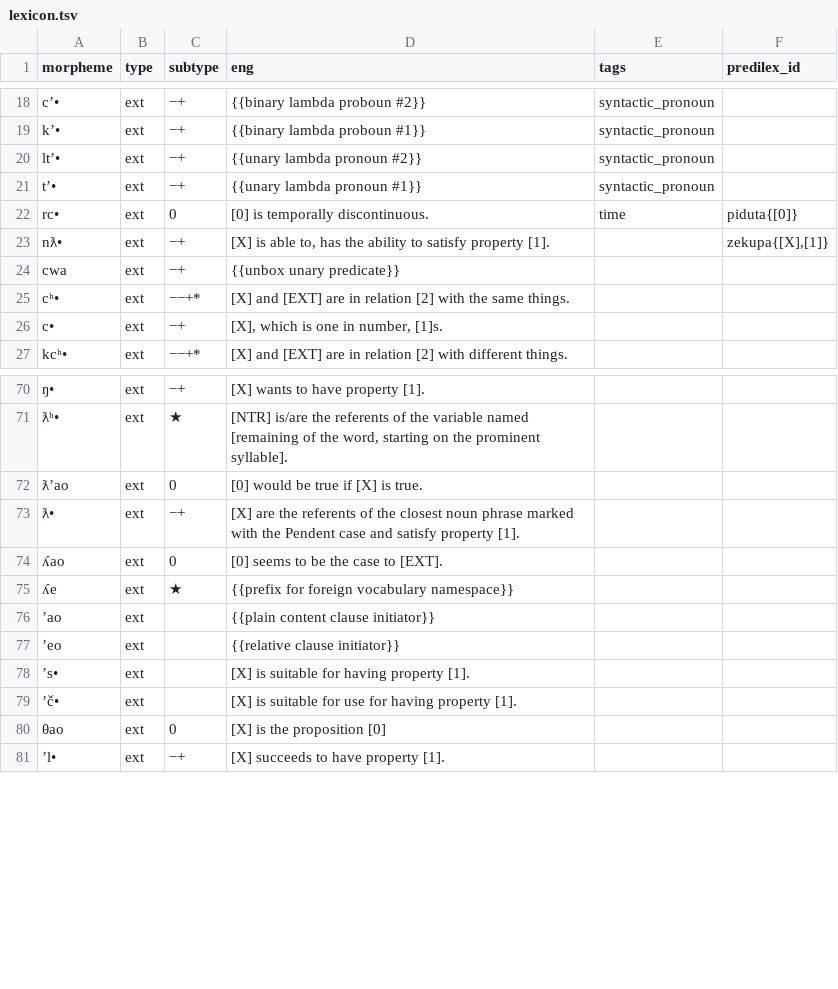
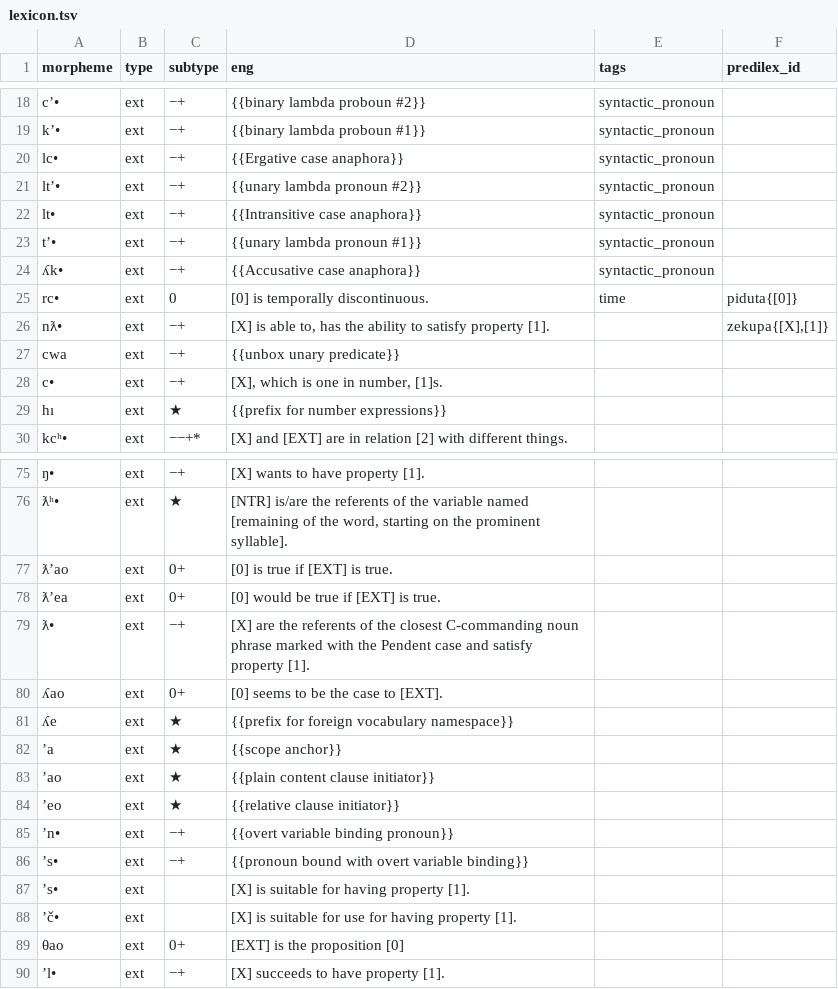
Before and after one commit to Ntsekees/Nahaiwa, a TSV file: lexicon.tsv, drawn as a sheet; only a part is shown, gaps mark what is left out; removed rows and columns are numbered as before the commit, all else as after; the diff covers the shown part only; the diff names each change by its address in the sheet, - before the commit and + after, or states it on an @@ line.

```diff
--- a/lexicon.tsv
+++ b/lexicon.tsv
+row 20: lc• | ext | −+ | {{Ergative case anaphora}} | syntactic_pronoun
+row 22: lt• | ext | −+ | {{Intransitive case anaphora}} | syntactic_pronoun
+row 24: ʎk• | ext | −+ | {{Accusative case anaphora}} | syntactic_pronoun
-row 25: cʰ• | ext | −−+* | [X] and [EXT] are in relation [2] with the same things.
+row 29: hı | ext | ★ | {{prefix for number expressions}}
-C77 (subtype): 0
+C77 (subtype): 0+
-D77 (eng): [0] would be true if [X] is true.
+D77 (eng): [0] is true if [EXT] is true.
+row 78: ƛʼea | ext | 0+ | [0] would be true if [EXT] is true.
-D79 (eng): …the closest noun phrase…
+D79 (eng): …the closest C-commanding noun phrase…
-C80 (subtype): 0
+C80 (subtype): 0+
+row 82: ʼa | ext | ★ | {{scope anchor}}
-C83:C84 (subtype): (empty)
+C83:C84 (subtype): ★
+row 85: ʼn• | ext | −+ | {{overt variable binding pronoun}}
+row 86: ʼs• | ext | −+ | {{pronoun bound with overt variable binding}}
-C89 (subtype): 0
+C89 (subtype): 0+
-D89 (eng): [X] is the proposition [0]
+D89 (eng): [EXT] is the proposition [0]
```
Also changed, not shown: 17 added rows, 7 removed rows, 5 moved rows and 12 edited cells elsewhere in this file.
